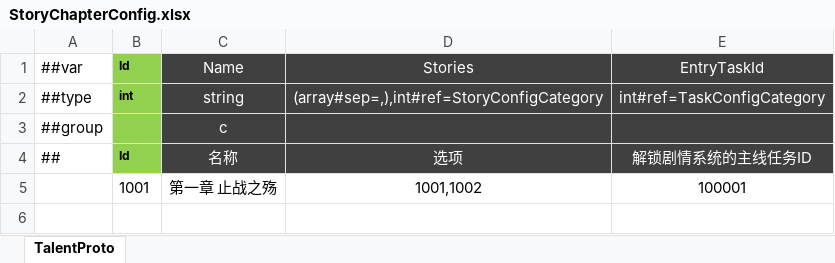
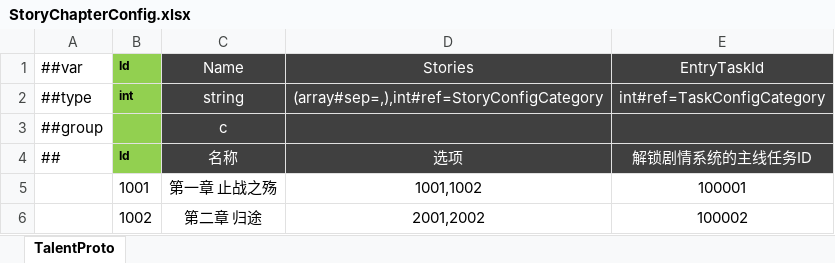
Before and after one commit to csyinghuochong/mengjing, an Excel workbook: Unity/Assets/Config/Excel/StoryChapterConfig.xlsx, sheet TalentProto, drawn as a sheet; values as stored, in another font and other column widths than the file's, no borders; the diff names each change by its address in the sheet, - before the commit and + after, or states it on an @@ line.

```diff
--- a/Unity/Assets/Config/Excel/StoryChapterConfig.xlsx (sheet TalentProto)
+++ b/Unity/Assets/Config/Excel/StoryChapterConfig.xlsx (sheet TalentProto)
+row 6:  | 1002 | 第二章 归途 | 2001,2002 | 100002
```
Also changed, not shown: Unity/Assets/Config/Excel/StoryChoiceConfig.xlsx, Unity/Assets/Config/Excel/StoryConfig.xlsx, 21 other files.
